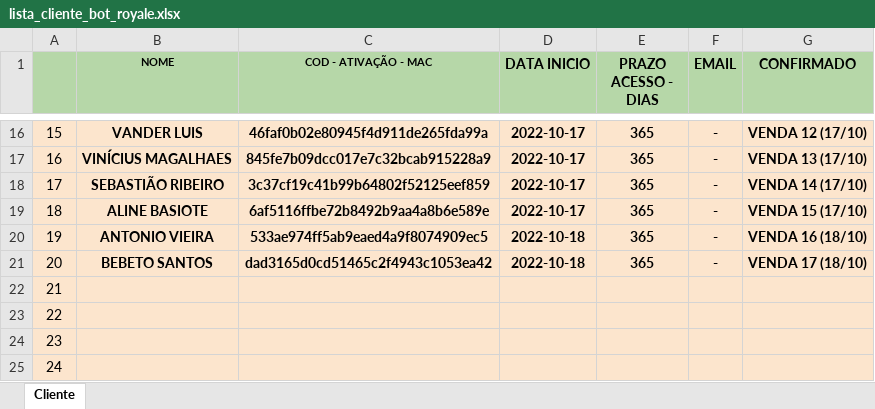
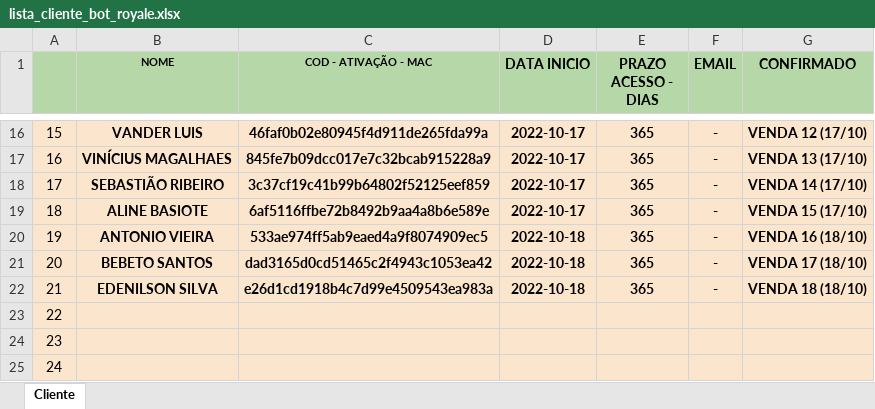
Before and after one commit to kdukdukdu/public, an Excel workbook: lista_cliente_bot_royale.xlsx, sheet Cliente, drawn as a sheet; only a part is shown, gaps mark what is left out; values as stored, in another font and other column widths than the file's, no borders; charts and pictures and conditional formats not drawn; the diff names each change by its address in the sheet, - before the commit and + after, or states it on an @@ line.

Commit message:
Add files via upload

```diff
--- a/lista_cliente_bot_royale.xlsx (sheet Cliente)
+++ b/lista_cliente_bot_royale.xlsx (sheet Cliente)
-B22 (NOME): (empty)
+B22 (NOME): EDENILSON SILVA
-C22 (COD - ATIVAÇÃO - MAC): (empty)
+C22 (COD - ATIVAÇÃO - MAC): e26d1cd1918b4c7d99e4509543ea983a
-D22 (DATA INICIO): (empty)
+D22 (DATA INICIO): 2022-10-18
-E22 (PRAZO ACESSO - DIAS): (empty)
+E22 (PRAZO ACESSO - DIAS): 365
-F22 (EMAIL): (empty)
+F22 (EMAIL): -
-G22 (CONFIRMADO): (empty)
+G22 (CONFIRMADO): VENDA 18 (18/10)
```
